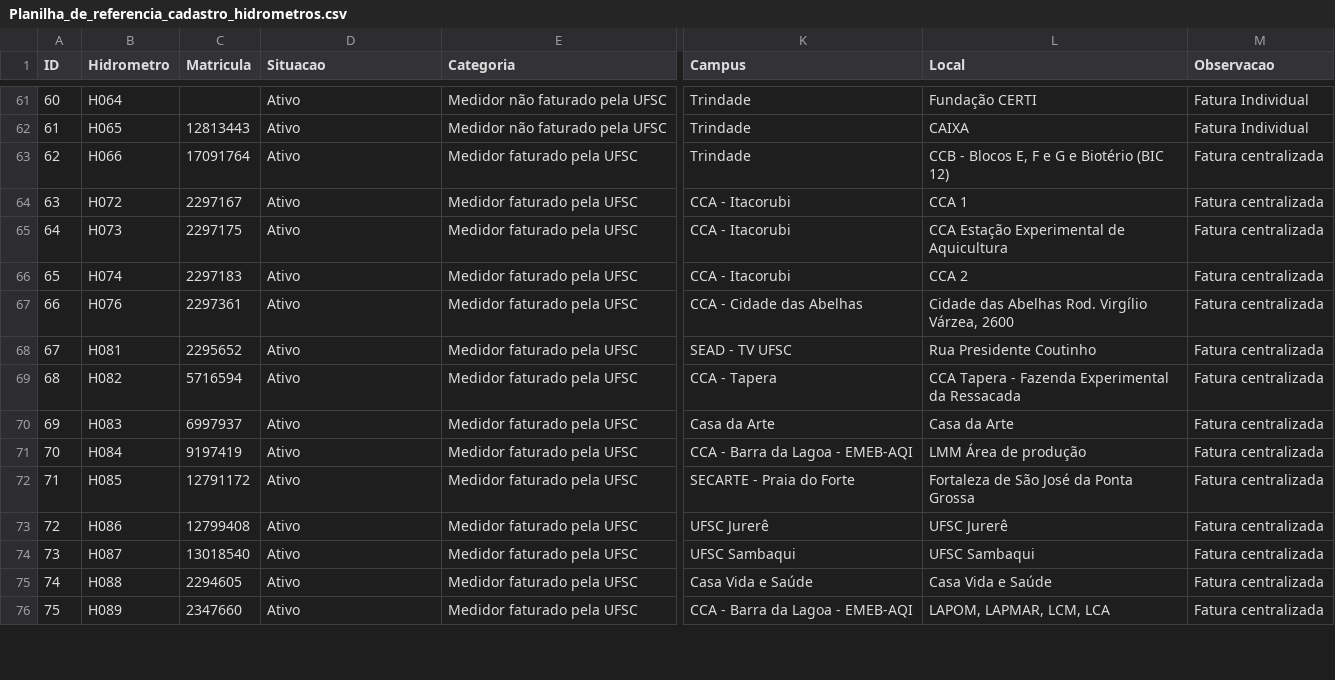
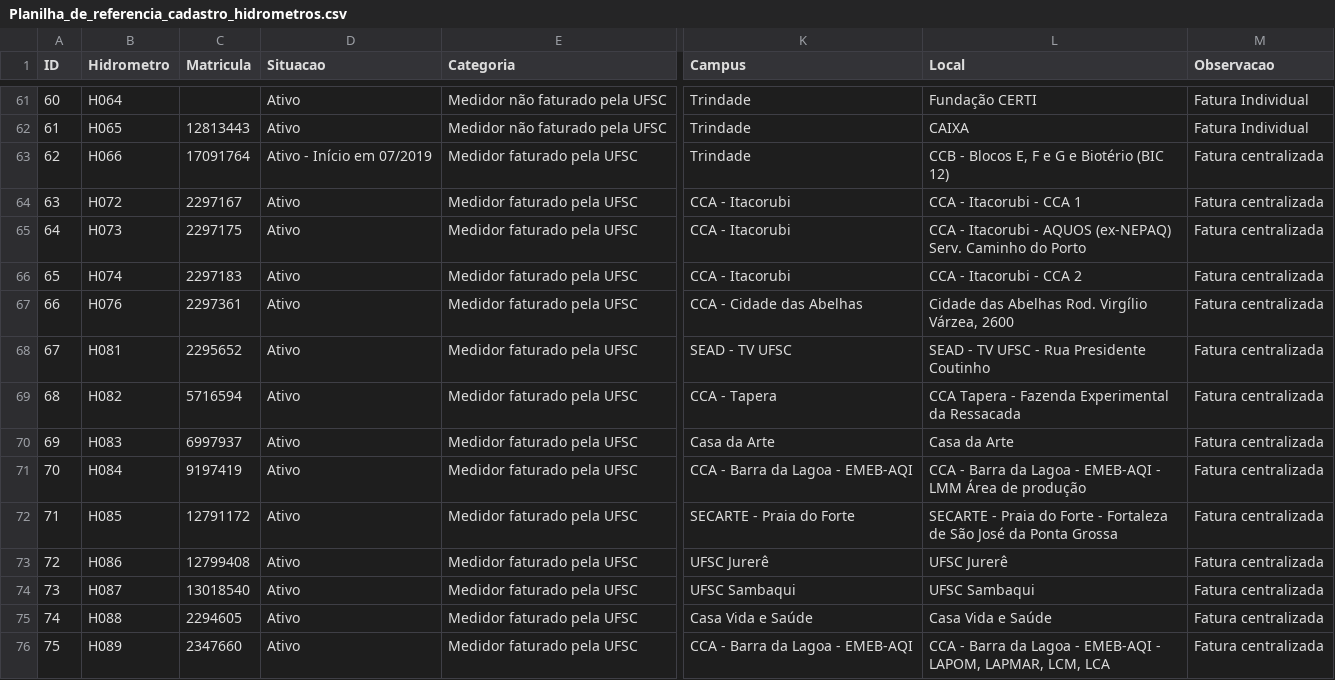
Before and after one commit to gestaodasaguasufsc/projeto_dashboard_gestao_das_aguas, a CSV file: Dados/Origem/Planilha_de_referencia_cadastro_hidrometros.csv, drawn as a sheet; only a part is shown, gaps mark what is left out; the diff covers the shown part only; the diff names each change by its address in the sheet, - before the commit and + after, or states it on an @@ line.

```diff
--- a/Dados/Origem/Planilha_de_referencia_cadastro_hidrometros.csv
+++ b/Dados/Origem/Planilha_de_referencia_cadastro_hidrometros.csv
-D63 (Situacao): Ativo
+D63 (Situacao): Ativo - Início em 07/2019
-L64 (Local): CCA 1
+L64 (Local): CCA - Itacorubi - CCA 1
-L65 (Local): CCA Estação Experimental de Aquicultura
+L65 (Local): CCA - Itacorubi - AQUOS (ex-NEPAQ) Serv. Caminho do Porto
-L66 (Local): CCA 2
+L66 (Local): CCA - Itacorubi - CCA 2
-L68 (Local): Rua Presidente Coutinho
+L68 (Local): SEAD - TV UFSC - Rua Presidente Coutinho
-L71 (Local): LMM Área de produção
+L71 (Local): CCA - Barra da Lagoa - EMEB-AQI - LMM Área de produção
-L72 (Local): Fortaleza de…
+L72 (Local): SECARTE - Praia do Forte - Fortaleza de…
-L76 (Local): LAPOM, LAPMAR, LCM, LCA
+L76 (Local): CCA - Barra da Lagoa - EMEB-AQI - LAPOM, LAPMAR, LCM, LCA
```
Also changed, not shown: 42 edited cells elsewhere in this file, 12 other files.
